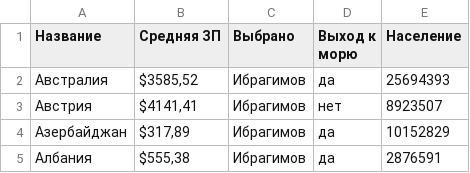
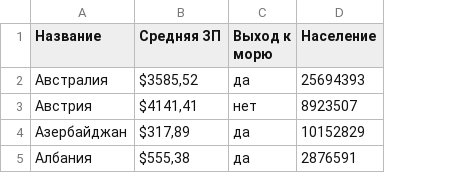
Before and after one commit to VitaliiIsaenko/bukep-software-engineering-ss2022, a CSV file: countries/ibragimov.csv, drawn as a sheet; the diff names each change by its address in the sheet, - before the commit and + after, or states it on an @@ line.

```diff
--- a/countries/ibragimov.csv
+++ b/countries/ibragimov.csv
-column C (Выбрано), rows 2-5: all Ибрагимов
```
Also changed, not shown: 2 other files.
